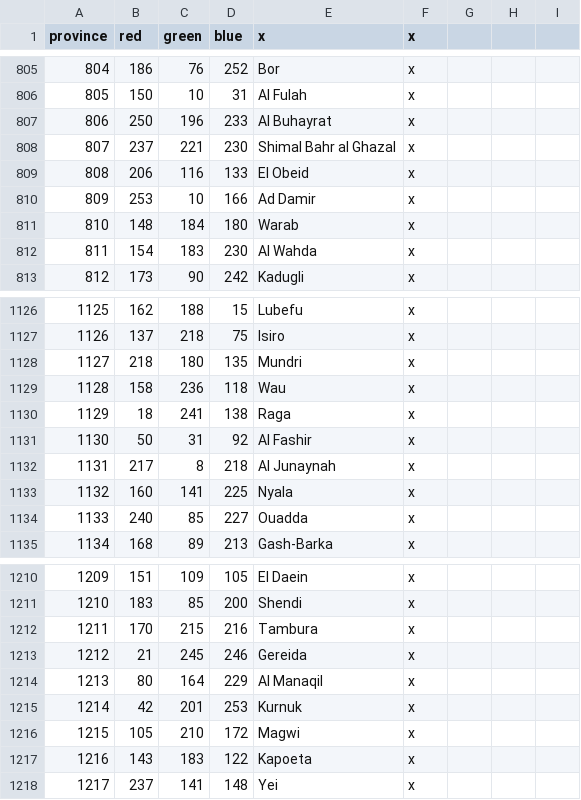
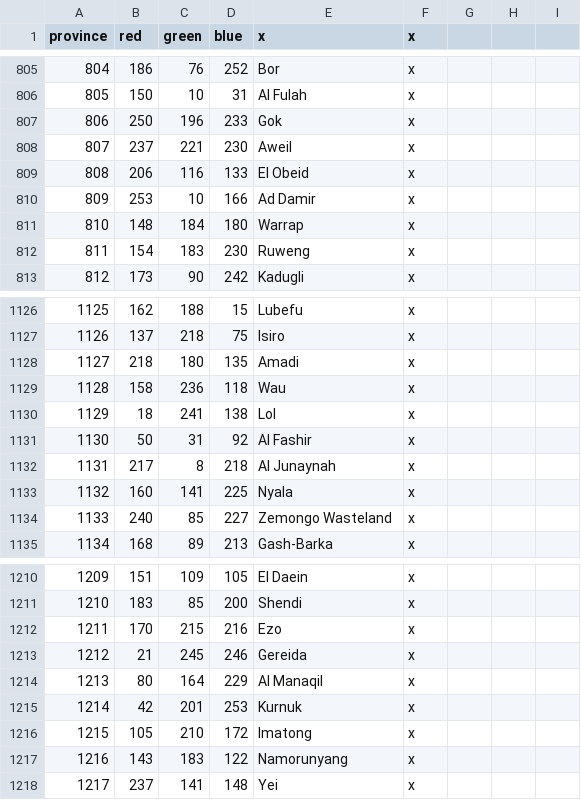
Before and after one commit to Marchingbedlam/After-the-End-Africa, a CSV file: africa/map/definition.csv, drawn as a sheet; only a part is shown, gaps mark what is left out; the diff covers the shown part only.

```diff
--- a/africa/map/definition.csv
+++ b/africa/map/definition.csv
@@ -806,8 +806,8 @@ province;red;green;blue;x;x
 805;150;10;31;Al Fulah;x
-806;250;196;233;Al Buhayrat;x
-807;237;221;230;Shimal Bahr al Ghazal;x
+806;250;196;233;Gok;x
+807;237;221;230;Aweil;x
 808;206;116;133;El Obeid;x
 809;253;10;166;Ad Damir;x
-810;148;184;180;Warab;x
-811;154;183;230;Al Wahda;x
+810;148;184;180;Warrap;x
+811;154;183;230;Ruweng;x
 812;173;90;242;Kadugli;x
@@ -1127,5 +1127,5 @@ province;red;green;blue;x;x
 1126;137;218;75;Isiro;x
-1127;218;180;135;Mundri;x
+1127;218;180;135;Amadi;x
 1128;158;236;118;Wau;x
-1129;18;241;138;Raga;x
+1129;18;241;138;Lol;x
 1130;50;31;92;Al Fashir;x
@@ -1133,3 +1133,3 @@ province;red;green;blue;x;x
 1132;160;141;225;Nyala;x
-1133;240;85;227;Ouadda;x
+1133;240;85;227;Zemongo Wasteland;x
 1134;168;89;213;Gash-Barka;x
@@ -1211,3 +1211,3 @@ province;red;green;blue;x;x
 1210;183;85;200;Shendi;x
-1211;170;215;216;Tambura;x
+1211;170;215;216;Ezo;x
 1212;21;245;246;Gereida;x
@@ -1215,4 +1215,4 @@ province;red;green;blue;x;x
 1214;42;201;253;Kurnuk;x
-1215;105;210;172;Magwi;x
-1216;143;183;122;Kapoeta;x
+1215;105;210;172;Imatong;x
+1216;143;183;122;Namorunyang;x
 1217;237;141;148;Yei;x
```
Also changed, not shown: 3 edited cells elsewhere in this file, africa/localisation/000_Province_names.csv, 52 other files.
